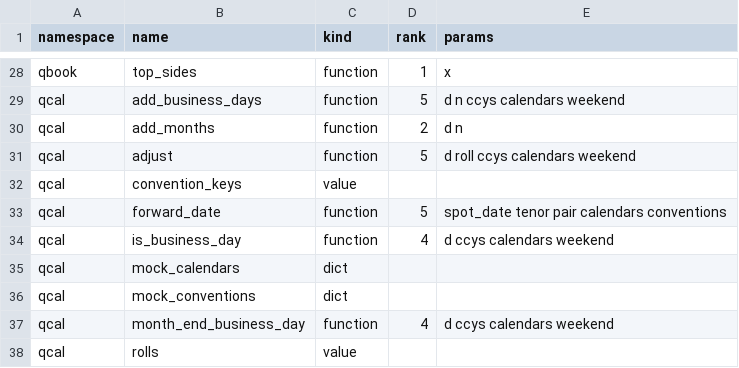
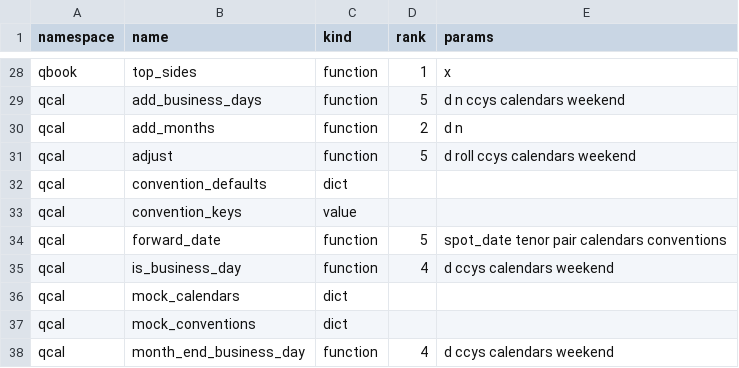
Before and after one commit to kwojdalski/uqf, a CSV file: docs/reference/surfaces/current/functions.csv, drawn as a sheet; only a part is shown, gaps mark what is left out; the shorter side is filled out with more unchanged rows.

```diff
--- a/docs/reference/surfaces/current/functions.csv
+++ b/docs/reference/surfaces/current/functions.csv
@@ -31,2 +31,3 @@ qcal,add_months,function,2,d n
 qcal,adjust,function,5,d roll ccys calendars weekend
+qcal,convention_defaults,dict,,
 qcal,convention_keys,value,,
```
Also changed, not shown: 2 other files.
